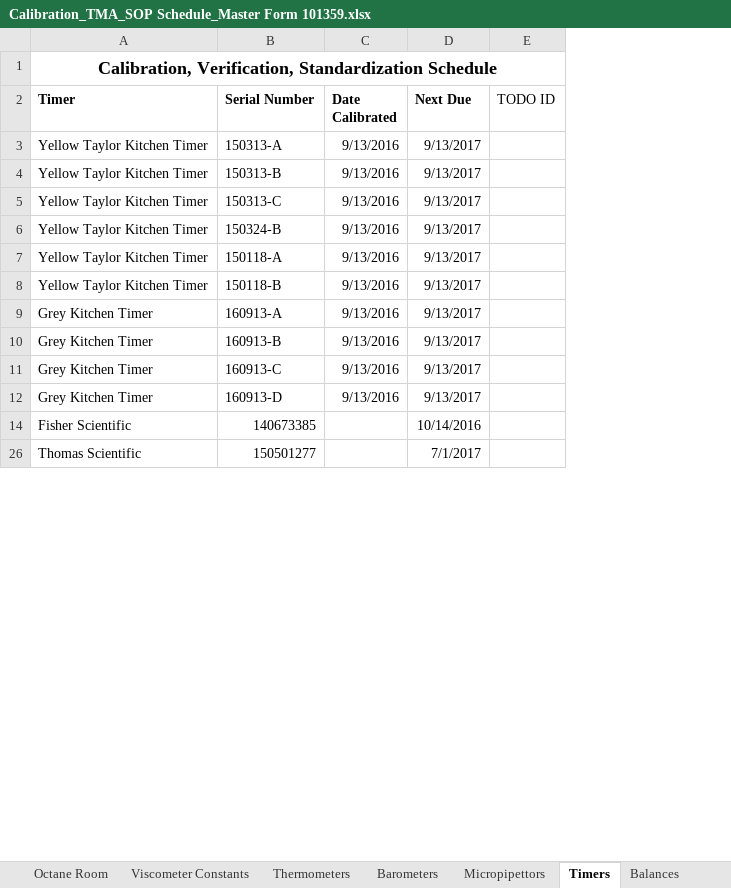
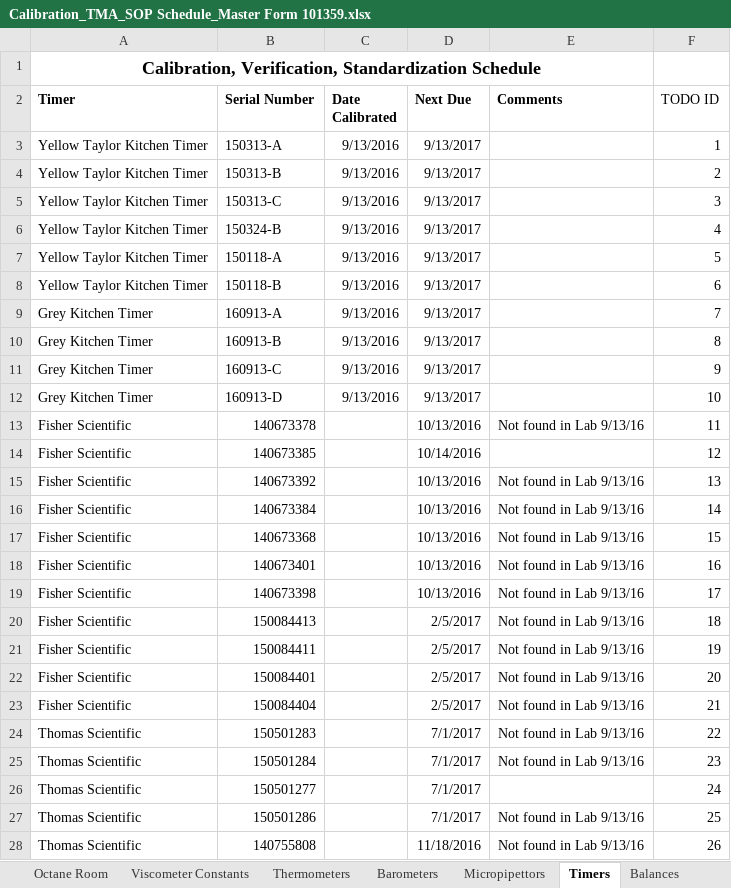
Before and after one commit to cheeordie1/DateManager, an Excel workbook: Calibration_TMA_SOP Schedule_Master Form 101359.xlsx, sheet Timers, drawn as a sheet; only a part is shown; values as stored, in another font and other column widths than the file's, no borders; removed rows and columns are numbered as before the commit, all else as after; the diff covers the shown part only; the diff names each change by its address in the sheet, - before the commit and + after, or states it on an @@ line.

Commit message:
added TODO ID, fixed bugs, learned about vbs. How antequated it is...

```diff
--- a/Calibration_TMA_SOP Schedule_Master Form 101359.xlsx (sheet Timers)
+++ b/Calibration_TMA_SOP Schedule_Master Form 101359.xlsx (sheet Timers)
+column E (Comments), empty
-A1:E1 merged
+A1:E1 merged
-F3 (TODO ID): (empty)
+F3 (TODO ID): 1
-F4 (TODO ID): (empty)
+F4 (TODO ID): 2
-F5 (TODO ID): (empty)
+F5 (TODO ID): 3
-F6 (TODO ID): (empty)
+F6 (TODO ID): 4
-F7 (TODO ID): (empty)
+F7 (TODO ID): 5
-F8 (TODO ID): (empty)
+F8 (TODO ID): 6
-F9 (TODO ID): (empty)
+F9 (TODO ID): 7
-F10 (TODO ID): (empty)
+F10 (TODO ID): 8
-F11 (TODO ID): (empty)
+F11 (TODO ID): 9
-F12 (TODO ID): (empty)
+F12 (TODO ID): 10
+row 13: Fisher Scientific | 140673378 |  | 10/13/2016 | Not found in Lab 9/13/16 | 11
-F14 (TODO ID): (empty)
+F14 (TODO ID): 12
+row 15: Fisher Scientific | 140673392 |  | 10/13/2016 | Not found in Lab 9/13/16 | 13
+row 16: Fisher Scientific | 140673384 |  | 10/13/2016 | Not found in Lab 9/13/16 | 14
+row 17: Fisher Scientific | 140673368 |  | 10/13/2016 | Not found in Lab 9/13/16 | 15
+row 18: Fisher Scientific | 140673401 |  | 10/13/2016 | Not found in Lab 9/13/16 | 16
+row 19: Fisher Scientific | 140673398 |  | 10/13/2016 | Not found in Lab 9/13/16 | 17
+row 20: Fisher Scientific | 150084413 |  | 2/5/2017 | Not found in Lab 9/13/16 | 18
+row 21: Fisher Scientific | 150084411 |  | 2/5/2017 | Not found in Lab 9/13/16 | 19
+row 22: Fisher Scientific | 150084401 |  | 2/5/2017 | Not found in Lab 9/13/16 | 20
+row 23: Fisher Scientific | 150084404 |  | 2/5/2017 | Not found in Lab 9/13/16 | 21
+row 24: Thomas Scientific | 150501283 |  | 7/1/2017 | Not found in Lab 9/13/16 | 22
+row 25: Thomas Scientific | 150501284 |  | 7/1/2017 | Not found in Lab 9/13/16 | 23
-F26 (TODO ID): (empty)
+F26 (TODO ID): 24
+row 27: Thomas Scientific | 150501286 |  | 7/1/2017 | Not found in Lab 9/13/16 | 25
+row 28: Thomas Scientific | 140755808 |  | 11/18/2016 | Not found in Lab 9/13/16 | 26
```
Also changed, not shown: 1 added row and 17 edited cells elsewhere in this sheet, sheet Front Lab, sheet Viscometer Constants, sheet Back Lab, sheet Middle Hot Room, sheet Middle Lab, sheet Back Hot Room, 8 more sheets, hidden cells, Calibration_TMA_SOP Schedule_Master Form 101359 TODO.xlsx, 2 other files.
